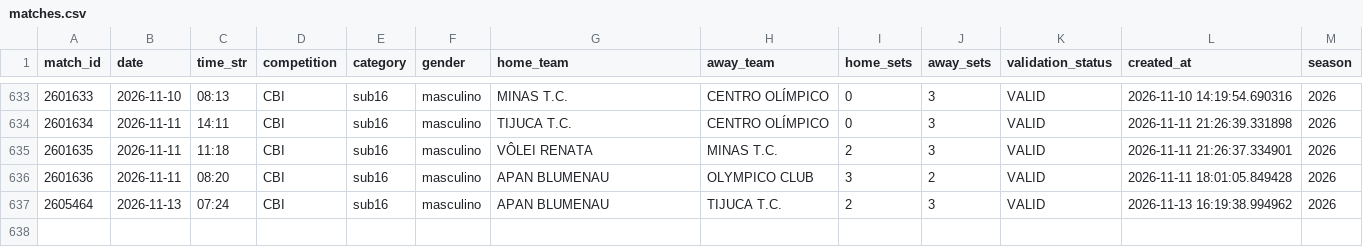
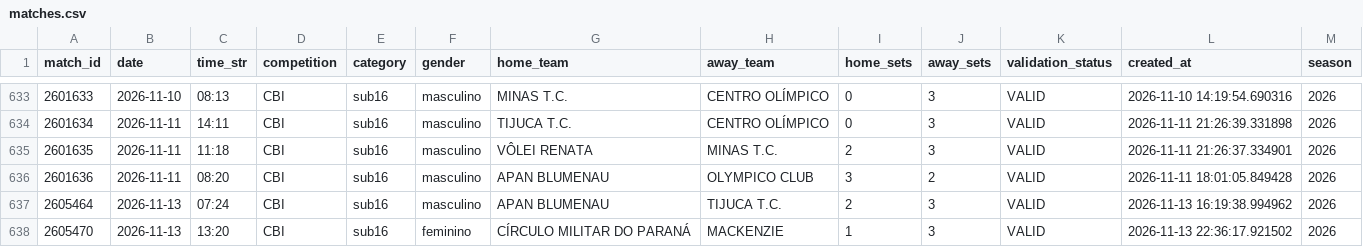
Before and after one commit to lucaaregis4r-ops/Dados-Voleibr, a CSV file: exports/matches.csv, drawn as a sheet; only a part is shown, gaps mark what is left out; the diff names each change by its address in the sheet, - before the commit and + after, or states it on an @@ line.

```diff
--- a/exports/matches.csv
+++ b/exports/matches.csv
+row 638: 2605470 | 2026-11-13 | 13:20 | CBI | sub16 | feminino | CÍRCULO MILITAR DO PARANÁ | MACKENZIE | 1 | 3 | VALID | 2026-11-13 22:36:17.921502 | 2026
```
Also changed, not shown: exports/players.csv, exports/rankings_tactical_rotations.csv, 40 other files.
